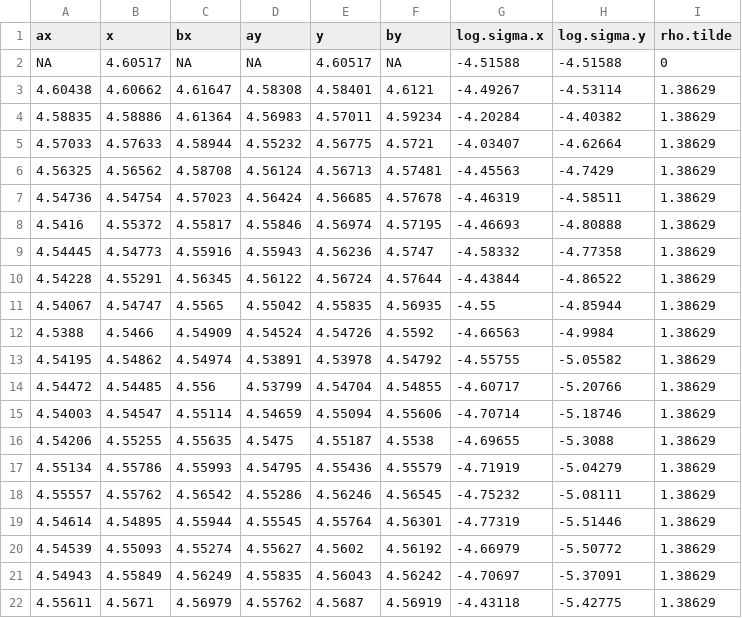
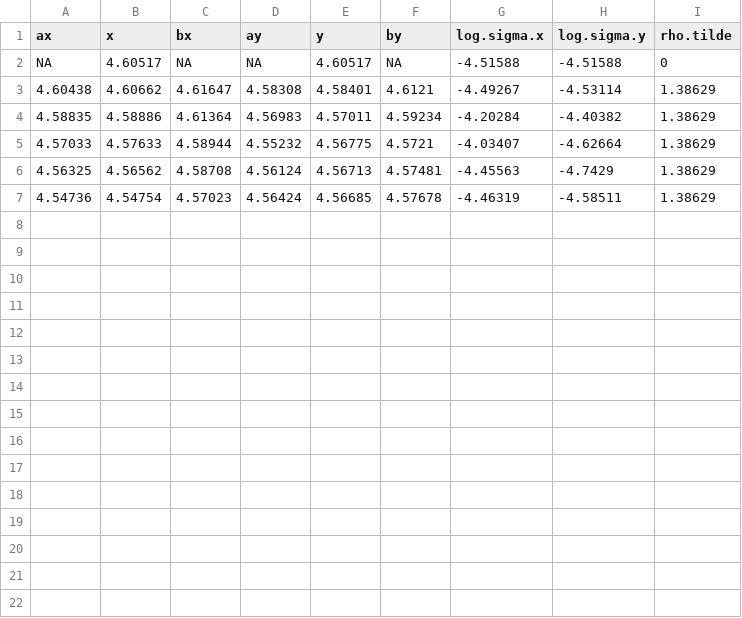
Before and after one commit to georgidinolov/particle-filters, a CSV file: data.csv, drawn as a sheet.

```diff
--- a/data.csv
+++ b/data.csv
@@ -7,16 +7 @@ NA,4.60517,NA,NA,4.60517,NA,-4.51588,-4.51588,0
 4.54736,4.54754,4.57023,4.56424,4.56685,4.57678,-4.46319,-4.58511,1.38629
-4.5416,4.55372,4.55817,4.55846,4.56974,4.57195,-4.46693,-4.80888,1.38629
-4.54445,4.54773,4.55916,4.55943,4.56236,4.5747,-4.58332,-4.77358,1.38629
-4.54228,4.55291,4.56345,4.56122,4.56724,4.57644,-4.43844,-4.86522,1.38629
-4.54067,4.54747,4.5565,4.55042,4.55835,4.56935,-4.55,-4.85944,1.38629
-4.5388,4.5466,4.54909,4.54524,4.54726,4.5592,-4.66563,-4.9984,1.38629
-4.54195,4.54862,4.54974,4.53891,4.53978,4.54792,-4.55755,-5.05582,1.38629
-4.54472,4.54485,4.556,4.53799,4.54704,4.54855,-4.60717,-5.20766,1.38629
-4.54003,4.54547,4.55114,4.54659,4.55094,4.55606,-4.70714,-5.18746,1.38629
-4.54206,4.55255,4.55635,4.5475,4.55187,4.5538,-4.69655,-5.3088,1.38629
-4.55134,4.55786,4.55993,4.54795,4.55436,4.55579,-4.71919,-5.04279,1.38629
-4.55557,4.55762,4.56542,4.55286,4.56246,4.56545,-4.75232,-5.08111,1.38629
-4.54614,4.54895,4.55944,4.55545,4.55764,4.56301,-4.77319,-5.51446,1.38629
-4.54539,4.55093,4.55274,4.55627,4.5602,4.56192,-4.66979,-5.50772,1.38629
-4.54943,4.55849,4.56249,4.55835,4.56043,4.56242,-4.70697,-5.37091,1.38629
-4.55611,4.5671,4.56979,4.55762,4.5687,4.56919,-4.43118,-5.42775,1.38629
```
Also changed, not shown: 5 other files.
